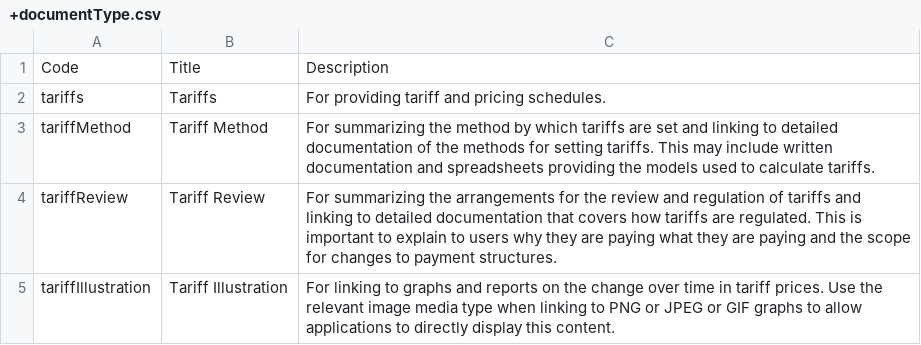
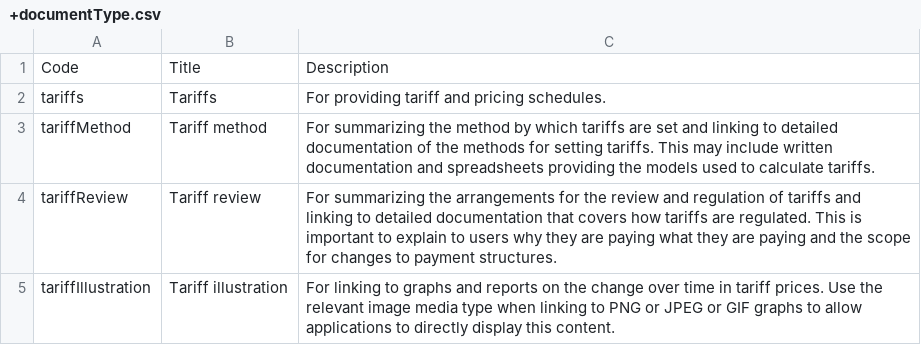
Before and after one commit to open-contracting-extensions/ocds_tariffs_extension, a CSV file: codelists/+documentType.csv, drawn as a sheet.

Commit message:
Change code titles to sentence case, open-contracting/ocds-extensions#100

```diff
--- a/codelists/+documentType.csv
+++ b/codelists/+documentType.csv
@@ -2,4 +2,4 @@ Code,Title,Description
 tariffs,Tariffs,For providing tariff and pricing schedules.
-tariffMethod,Tariff Method,For summarizing the method by which tariffs are set and linking to detailed documentation of the methods for setting tariffs. This may include written documentation and spreadsheets providing the models used to calculate tariffs.
-tariffReview,Tariff Review,For summarizing the arrangements for the review and regulation of tariffs and linking to detailed documentation that covers how tariffs are regulated. This is important to explain to users why they are paying what they are paying and the scope for changes to payment structures.
-tariffIllustration,Tariff Illustration,For linking to graphs and reports on the change over time in tariff prices. Use the relevant image media type when linking to PNG or JPEG or GIF graphs to allow applications to directly display this content.
+tariffMethod,Tariff method,For summarizing the method by which tariffs are set and linking to detailed documentation of the methods for setting tariffs. This may include written documentation and spreadsheets providing the models used to calculate tariffs.
+tariffReview,Tariff review,For summarizing the arrangements for the review and regulation of tariffs and linking to detailed documentation that covers how tariffs are regulated. This is important to explain to users why they are paying what they are paying and the scope for changes to payment structures.
+tariffIllustration,Tariff illustration,For linking to graphs and reports on the change over time in tariff prices. Use the relevant image media type when linking to PNG or JPEG or GIF graphs to allow applications to directly display this content.
```
